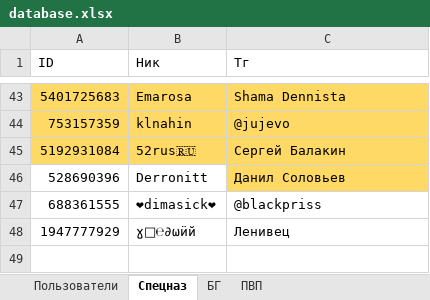
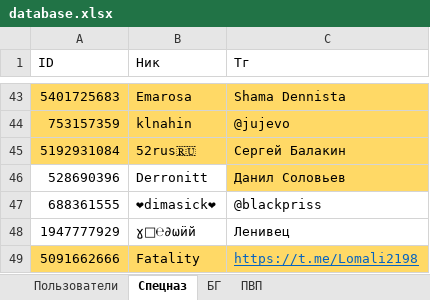
Before and after one commit to 3APA3A-3AHO3A/bot_tg, an Excel workbook: Database/database.xlsx, sheet Спецназ, drawn as a sheet; only a part is shown, gaps mark what is left out; values as stored, in another font and other column widths than the file's, no borders; the diff names each change by its address in the sheet, - before the commit and + after, or states it on an @@ line.

```diff
--- a/Database/database.xlsx (sheet Спецназ)
+++ b/Database/database.xlsx (sheet Спецназ)
+row 49: 5091662666 | Fatality | https://t.me/Lomali2198
```
Also changed, not shown: sheet Пользователи.
